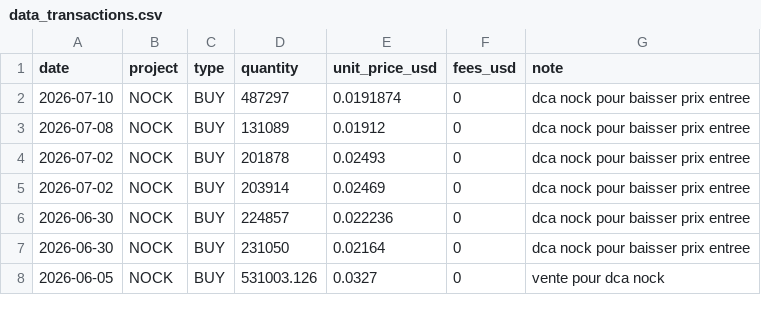
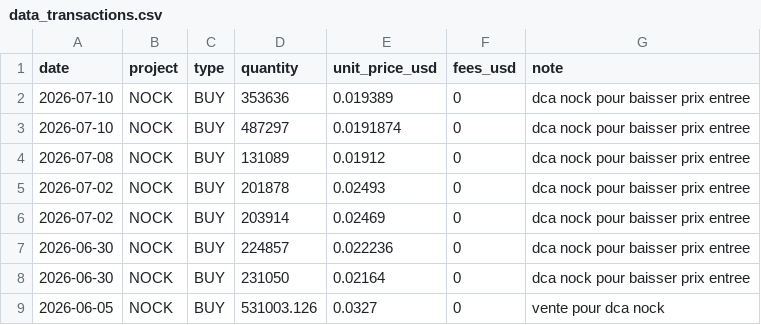
Before and after one commit to bwminingae/portfolio, a CSV file: data_transactions.csv, drawn as a sheet; only a part is shown.

Commit message:
Update data_transactions.csv

```diff
--- a/data_transactions.csv
+++ b/data_transactions.csv
@@ -1,2 +1,3 @@
 date,project,type,quantity,unit_price_usd,fees_usd,note
+2026-07-10,NOCK,BUY,353636,0.019389,0,dca nock pour baisser prix entree
 2026-07-10,NOCK,BUY,487297,0.0191874,0,dca nock pour baisser prix entree
```
